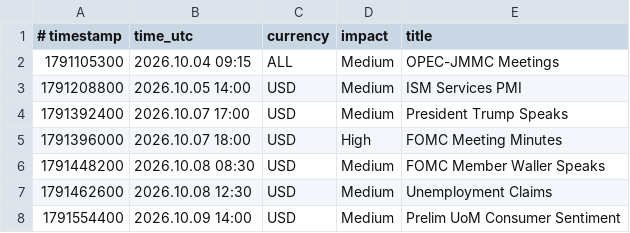
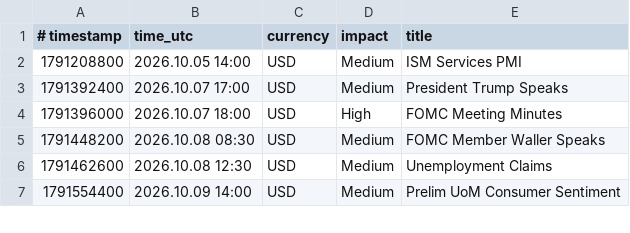
Before and after one commit to exor766/gc-news, a CSV file: news.csv, drawn as a sheet; only a part is shown.

```diff
--- a/news.csv
+++ b/news.csv
@@ -1,3 +1,2 @@
 # timestamp;time_utc;currency;impact;title
-1791105300;2026.10.04 09:15;ALL;Medium;OPEC-JMMC Meetings
 1791208800;2026.10.05 14:00;USD;Medium;ISM Services PMI
```
Also changed, not shown: 2 other files.
